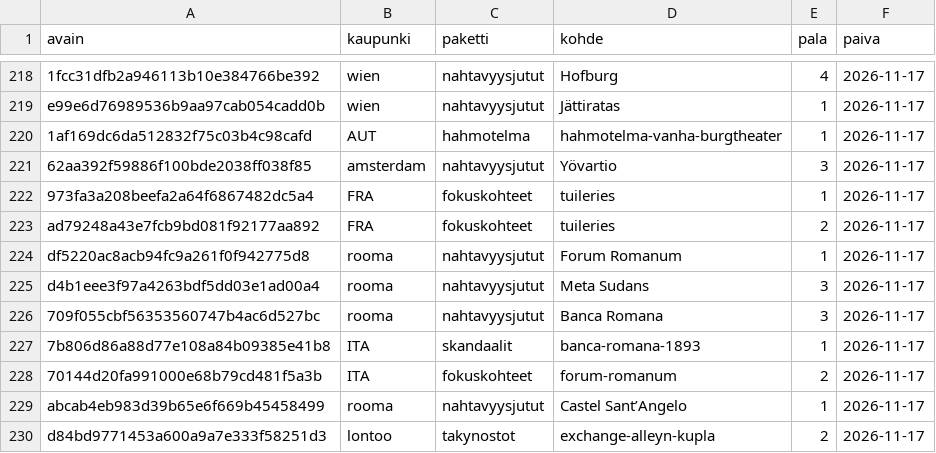
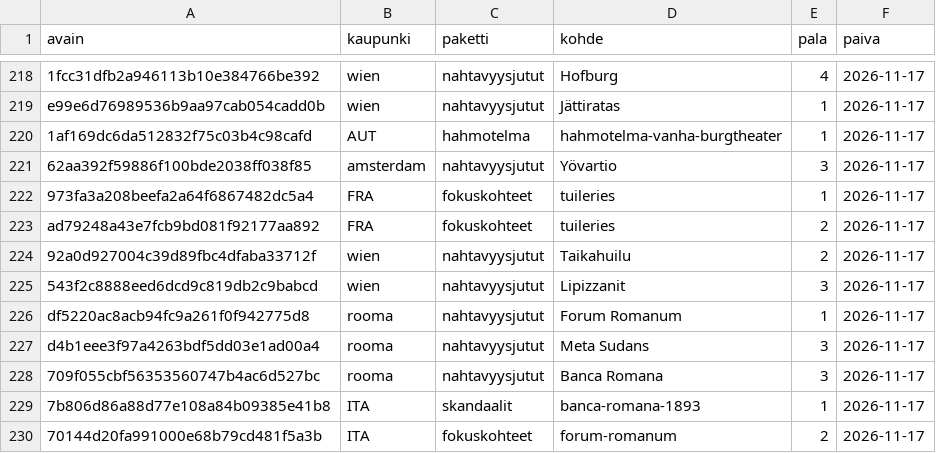
Before and after one commit to ravelius/Matkakirja, a TSV file: data/aanitysjono.tsv, drawn as a sheet; only a part is shown, gaps mark what is left out; the shorter side is filled out with more unchanged rows; the diff names each change by its address in the sheet, - before the commit and + after, or states it on an @@ line.

```diff
--- a/data/aanitysjono.tsv
+++ b/data/aanitysjono.tsv
+row 224: 92a0d927004c39d89fbc4dfaba33712f | wien | nahtavyysjutut | Taikahuilu | 2 | 2026-11-17
+row 225: 543f2c8888eed6dcd9c819db2c9babcd | wien | nahtavyysjutut | Lipizzanit | 3 | 2026-11-17
```
Also changed, not shown: 2 other files.
